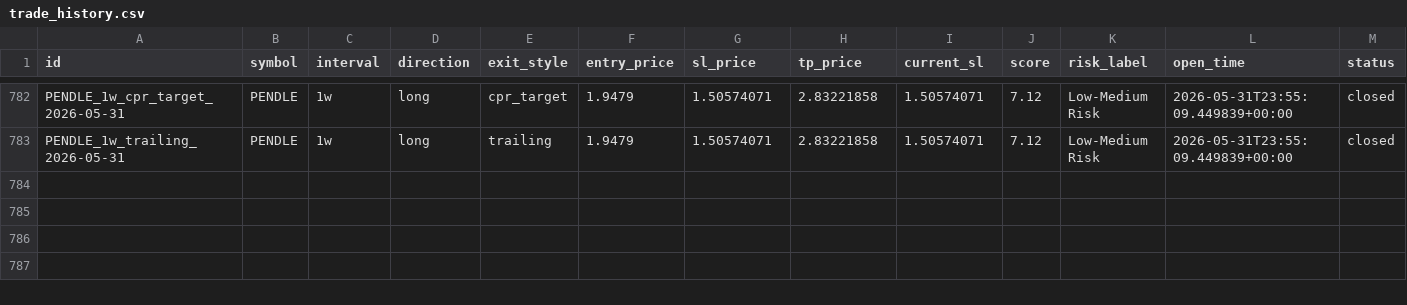
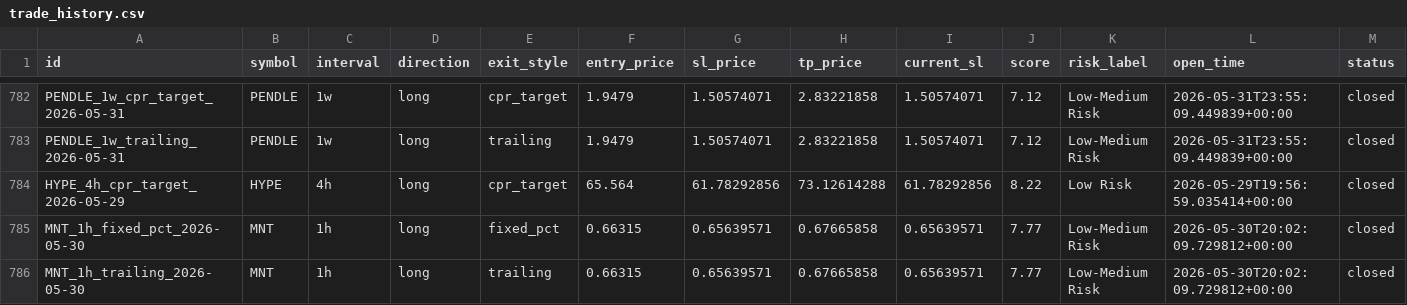
Before and after one commit to raamdhul-star/varam-dynamics-bot, a CSV file: results/paper_trades/trade_history.csv, drawn as a sheet; only a part is shown, gaps mark what is left out; rows hold the shown columns only; the diff names each change by its address in the sheet, - before the commit and + after, or states it on an @@ line.

```diff
--- a/results/paper_trades/trade_history.csv
+++ b/results/paper_trades/trade_history.csv
+row 784: HYPE_4h_cpr_target_2026-05-29 | HYPE | 4h | long | cpr_target | 65.564 | 61.78292856 | 73.12614288 | 61.78292856 | 8.22 | Low Risk | 2026-05-29T19:56:59.035414+00:00 | closed
+row 785: MNT_1h_fixed_pct_2026-05-30 | MNT | 1h | long | fixed_pct | 0.66315 | 0.65639571 | 0.67665858 | 0.65639571 | 7.77 | Low-Medium Risk | 2026-05-30T20:02:09.729812+00:00 | closed
+row 786: MNT_1h_trailing_2026-05-30 | MNT | 1h | long | trailing | 0.66315 | 0.65639571 | 0.67665858 | 0.65639571 | 7.77 | Low-Medium Risk | 2026-05-30T20:02:09.729812+00:00 | closed
```
Also changed, not shown: 1 other file.
